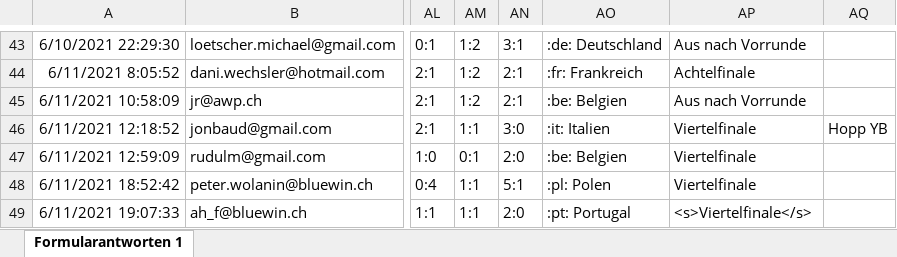
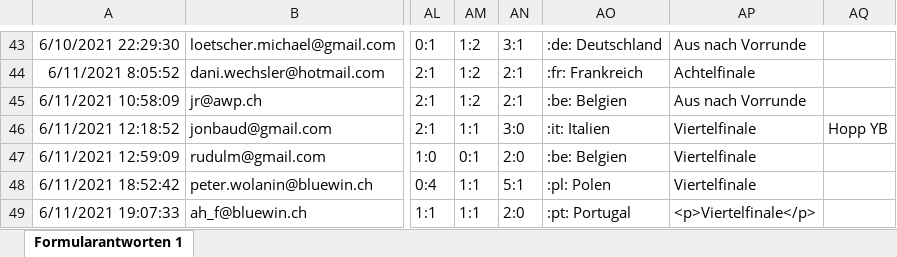
Before and after one commit to awp-finanznachrichten/em-toto-2021, an Excel workbook: Tipps/EM-Toto 2021 (Antworten).xlsx, sheet Formularantworten 1, drawn as a sheet; only a part is shown, gaps mark what is left out; values as stored, in another font and other column widths than the file's, no borders; the diff names each change by its address in the sheet, - before the commit and + after, or states it on an @@ line.

```diff
--- a/Tipps/EM-Toto 2021 (Antworten).xlsx (sheet Formularantworten 1)
+++ b/Tipps/EM-Toto 2021 (Antworten).xlsx (sheet Formularantworten 1)
-AP49: <s>Viertelfinale</s>
+AP49: <p>Viertelfinale</p>
```
Also changed, not shown: 1 other file.
